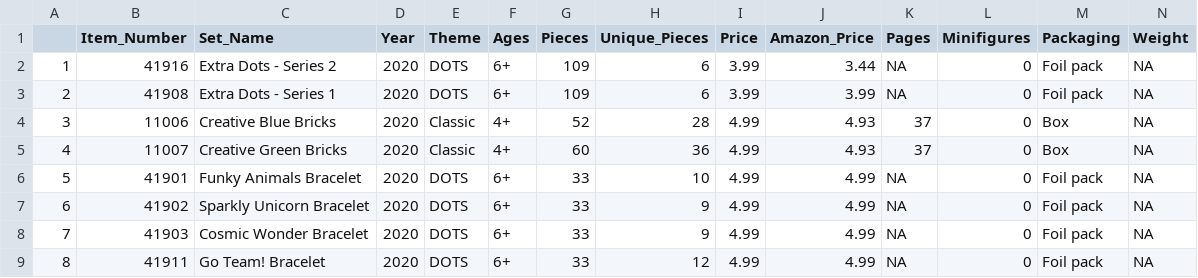
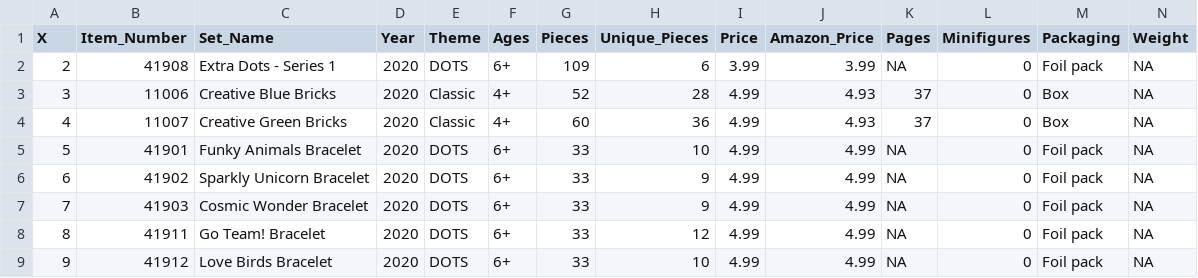
Before and after one commit to rpkgarcia/MyDataSets, a CSV file: LegoPrices.csv, drawn as a sheet; only a part is shown; the shorter side is filled out with more unchanged rows; rows hold the shown columns only; the diff names each change by its address in the sheet, - before the commit and + after, or states it on an @@ line.

Commit message:
Add files via upload

```diff
--- a/LegoPrices.csv
+++ b/LegoPrices.csv
@@ column A (X) renumbered in row 1 @@
-row 2: 1 | 41916 | Extra Dots - Series 2 | 2020 | DOTS | 6+ | 109 | 6 | 3.99 | 3.44 | NA | 0 | Foil pack | NA
```
